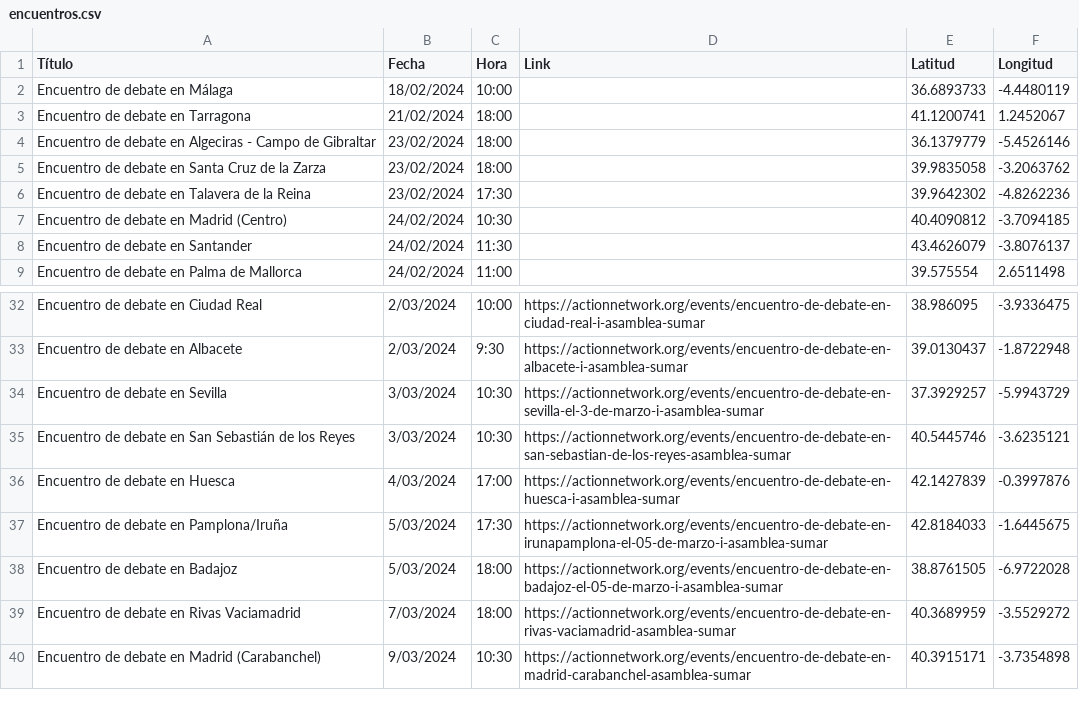
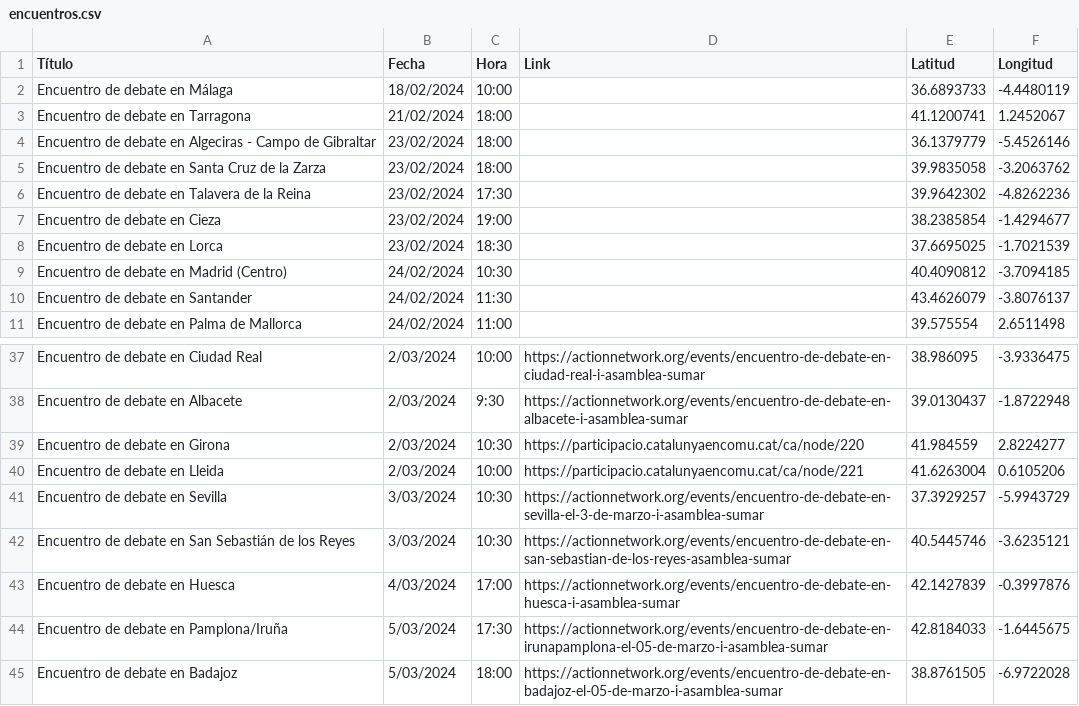
Before and after one commit to SumarIT/mapa-encuentros-i-asamblea, a CSV file: data/encuentros.csv, drawn as a sheet; only a part is shown, gaps mark what is left out; the shorter side is filled out with more unchanged rows; the diff covers the shown part only; the diff names each change by its address in the sheet, - before the commit and + after, or states it on an @@ line.

```diff
--- a/data/encuentros.csv
+++ b/data/encuentros.csv
+row 7: Encuentro de debate en Cieza | 23/02/2024 | 19:00 |  | 38.2385854 | -1.4294677
+row 8: Encuentro de debate en Lorca | 23/02/2024 | 18:30 |  | 37.6695025 | -1.7021539
+row 39: Encuentro de debate en Girona | 2/03/2024 | 10:30 | https://participacio.catalunyaencomu.cat/ca/node/220 | 41.984559 | 2.8224277
+row 40: Encuentro de debate en Lleida | 2/03/2024 | 10:00 | https://participacio.catalunyaencomu.cat/ca/node/221 | 41.6263004 | 0.6105206
```
Also changed, not shown: 6 added rows, 10 removed rows, 1 moved row and 4 edited cells elsewhere in this file.
